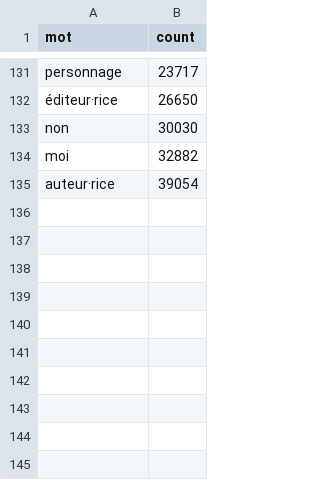
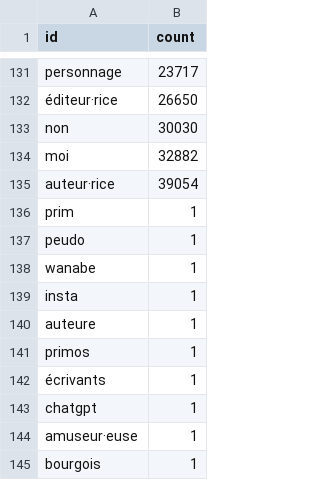
Before and after one commit to thjbdvlt/faire-lire, a CSV file: data/composition-roles/occurrences.csv, drawn as a sheet; only a part is shown, gaps mark what is left out; the diff names each change by its address in the sheet, - before the commit and + after, or states it on an @@ line.

```diff
--- a/data/composition-roles/occurrences.csv
+++ b/data/composition-roles/occurrences.csv
-A1: mot
+A1: id
+row 136: prim | 1
+row 137: peudo | 1
+row 138: wanabe | 1
+row 139: insta | 1
+row 140: auteure | 1
+row 141: primos | 1
+row 142: écrivants | 1
+row 143: chatgpt | 1
+row 144: amuseur·euse | 1
+row 145: bourgois | 1
```
Also changed, not shown: 4 other files.
